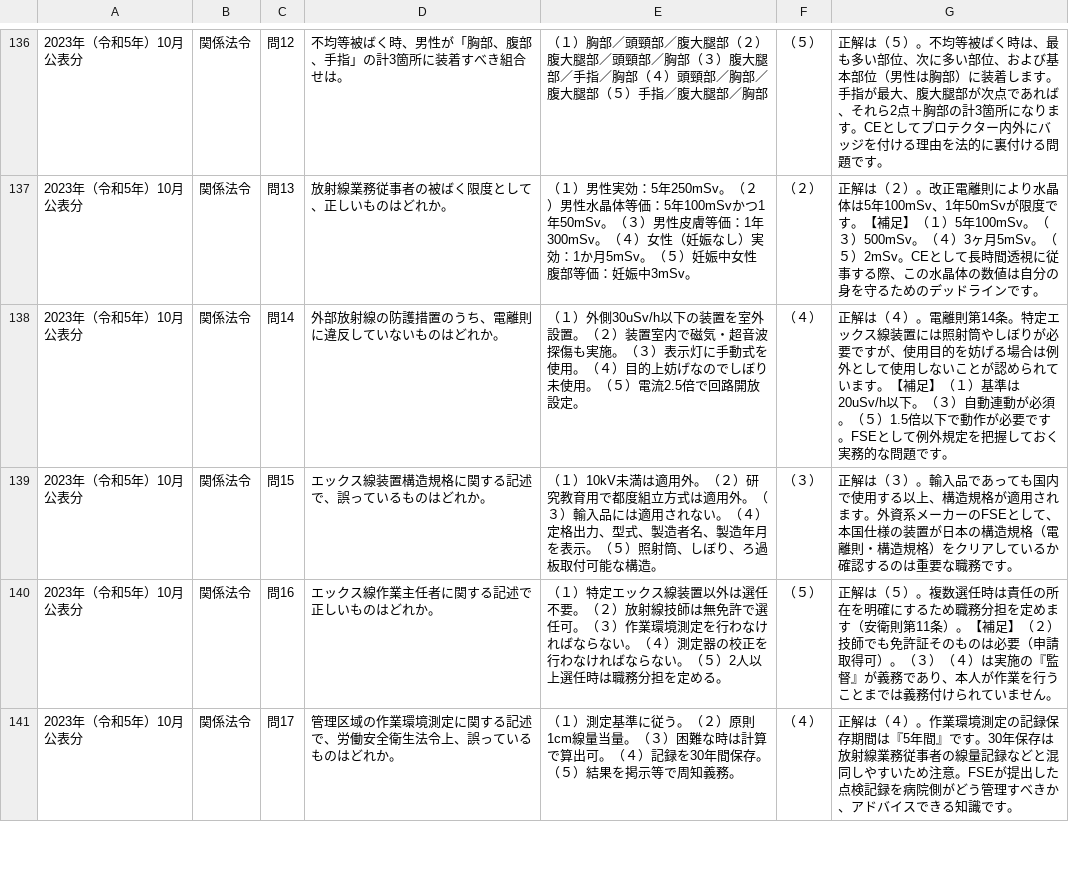
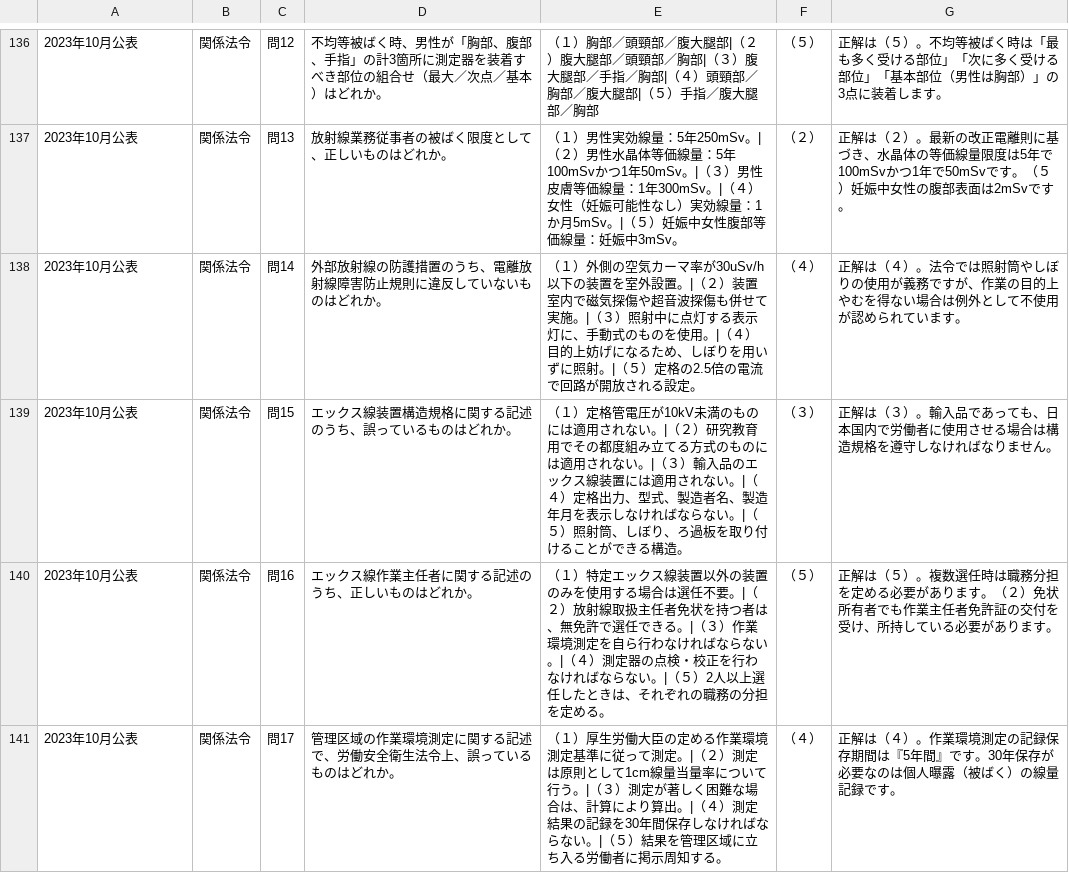
Before and after one commit to yuusan012156-jpg/Third-Class-Land-Special-Radio-Operator, a CSV file: quiz_data.csv, drawn as a sheet; only a part is shown, gaps mark what is left out; the diff covers the shown part only; the diff names each change by its address in the sheet, - before the commit and + after, or states it on an @@ line.

```diff
--- a/quiz_data.csv
+++ b/quiz_data.csv
-A136:A141: 2023年（令和5年）10月公表分
+A136:A141: 2023年10月公表
-D136: …3箇所に装着すべき組合せは。
+D136: …3箇所に測定器を装着すべき部位の組合せ（最大／次点／基本）はどれか。
-E136: …腹大腿部（２）腹大腿部／頭頸部／胸部（３）腹大腿部／手指／胸部（４）頭頸部／胸部／腹大腿部（５）手…
+E136: …腹大腿部|（２）腹大腿部／頭頸部／胸部|（３）腹大腿部／手指／胸部|（４）頭頸部／胸部／腹大腿部|（５）手…
-G136: …ばく時は、最も多い部位、次に多い部位、および基本部位（男性は胸部）に装着します。手指が最大、腹大腿部が次点であれば、それら2点＋胸部の計3箇所になります。CEとしてプロテクター内外にバッジを付ける理由を法的に裏付ける問題です。
+G136: …ばく時は「最も多く受ける部位」「次に多く受ける部位」「基本部位（男性は胸部）」の3点に装着します。
-E137: …男性実効：5年250mSv。（２）男性水晶体等価：5年100mSvかつ1年50mSv。（３）男性皮膚等価：1年300mSv。（４）女性（妊娠なし）実効：1か月5mSv。（５）妊娠中女性腹部等価：妊娠中…
+E137: …男性実効線量：5年250mSv。|（２）男性水晶体等価線量：5年100mSvかつ1年50mSv。|（３）男性皮膚等価線量：1年300mSv。|（４）女性（妊娠可能性なし）実効線量：1か月5mSv。|（５）妊娠中女性腹部等価線量：妊娠中…
-G137: …（２）。改正電離則により水晶体は5年100mSv、1年50mSvが限度です。【補足】（１）5年100mSv。（３）500mSv。（４）3ヶ月5mSv。（５）2mSv。CEとして長時間透視に従事する際、この水晶体の数値は自分の身を守るためのデッドラインです。
+G137: …（２）。最新の改正電離則に基づき、水晶体の等価線量限度は5年で100mSvかつ1年で50mSvです。（５）妊娠中女性の腹部表面は2mSvです。
-D138: 外部放射線の防護措置のうち、電離則に違反していないものはどれか。
+D138: 外部放射線の防護措置のうち、電離放射線障害防止規則に違反していないものはどれか。
-E138: …１）外側30uSv/h以下の装置を室外設置。（２）装置室内で磁気・超音波探傷も実施。（３）表示灯に手動式を使用。（４）目的上妨げなのでしぼり未使用。（５）電流2.5倍で回路開放設定。
+E138: …１）外側の空気カーマ率が30uSv/h以下の装置を室外設置。|（２）装置室内で磁気探傷や超音波探傷も併せて実施。|（３）照射中に点灯する表示灯に、手動式のものを使用。|（４）目的上妨げになるため、しぼりを用いずに照射。|（５）定格の2.5倍の電流で回路が開放される設定。
-G138: …（４）。電離則第14条。特定エックス線装置には照射筒やしぼりが必要ですが、使用目的を妨げる場合は例外として使用しないことが認められています。【補足】（１）基準は20uSv/h以下。（３）自動連動が必須。（５）1.5倍以下で動作が必要です。FSEとして例外規定を把握しておく実務的な問題です。
+G138: …（４）。法令では照射筒やしぼりの使用が義務ですが、作業の目的上やむを得ない場合は例外として不使用が認められています。
-D139: エックス線装置構造規格に関する記述で、誤っているものはどれか。
+D139: エックス線装置構造規格に関する記述のうち、誤っているものはどれか。
-E139: （１）10kV未満は適用外。（２）研究教育用で都度組立方式は適用外。（３）輸入品には適用されない。（４）定格出力、型式、製造者名、製造年月を表示。（５）照射筒、しぼり、ろ過板取付可能な構造。
+E139: （１）定格管電圧が10kV未満のものには適用されない。|（２）研究教育用でその都度組み立てる方式のものには適用されない。|（３）輸入品のエックス線装置には適用されない。|（４）定格出力、型式、製造者名、製造年月を表示しなければならない。|（５）照射筒、しぼり、ろ過板を取り付けることができる構造。
-G139: …あっても国内で使用する以上、構造規格が適用されます。外資系メーカーのFSEとして、本国仕様の装置が日本の構造規格（電離則・構造規格）をクリアしているか確認するのは重要な職務です。
+G139: …あっても、日本国内で労働者に使用させる場合は構造規格を遵守しなければなりません。
-D140: エックス線作業主任者に関する記述で正しいものはどれか。
+D140: エックス線作業主任者に関する記述のうち、正しいものはどれか。
-E140: …装置以外は選任不要。（２）放射線技師は無免許で選任可。（３）作業環境測定を行わなければならない。（４）測定器の校正を行わなければならない。（５）2人以上選任時は職務分担を定…
+E140: …装置以外の装置のみを使用する場合は選任不要。|（２）放射線取扱主任者免状を持つ者は、無免許で選任できる。|（３）作業環境測定を自ら行わなければならない。|（４）測定器の点検・校正を行わなければならない。|（５）2人以上選任したときは、それぞれの職務の分担を定…
-G140: …選任時は責任の所在を明確にするため職務分担を定めます（安衛則第11条）。【補足】（２）技師でも免許証そのものは必要（申請取得可）。（３）（４）は実施の『監督』が義務であり、本人が作業を行うことまでは義務付けられていません。
+G140: …選任時は職務分担を定める必要があります。（２）免状所有者でも作業主任者免許証の交付を受け、所持している必要があります。
-E141: （１）測定基準に従う。（２）原則1cm線量当量。（３）困難な時は計算で算出可。（４）記録を30年間保存。（５）結果を掲示等で周知義務。
+E141: （１）厚生労働大臣の定める作業環境測定基準に従って測定。|（２）測定は原則として1cm線量当量率について行う。|（３）測定が著しく困難な場合は、計算により算出。|（４）測定結果の記録を30年間保存しなければならない。|（５）結果を管理区域に立ち入る労働者に掲示周知する。
-G141: …30年保存は放射線業務従事者の線量記録などと混同しやすいため注意。FSEが提出した点検記録を病院側がどう管理すべきか、アドバイスできる知識です。
+G141: …30年保存が必要なのは個人曝露（被ばく）の線量記録です。
```
Also changed, not shown: 135 edited cells elsewhere in this file.
